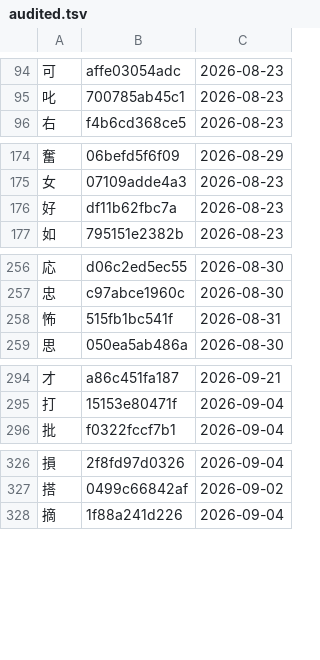
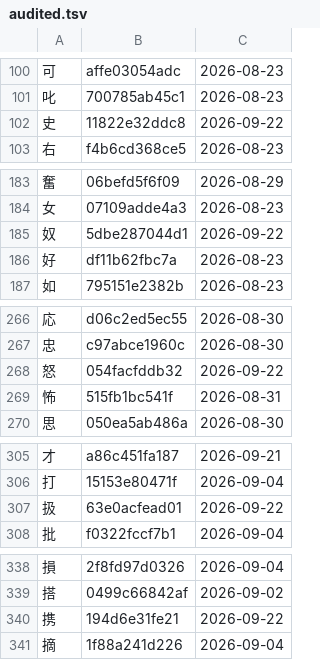
Before and after one commit to george-hawkins/anki-decks, a TSV file: .claude/skills/rtk-caretaker/audited.tsv, drawn as a sheet; only a part is shown, gaps mark what is left out; the diff covers the shown part only; the diff names each change by its address in the sheet, - before the commit and + after, or states it on an @@ line.

```diff
--- a/.claude/skills/rtk-caretaker/audited.tsv
+++ b/.claude/skills/rtk-caretaker/audited.tsv
+row 102: 史 | 11822e32ddc8 | 2026-09-22
+row 185: 奴 | 5dbe287044d1 | 2026-09-22
+row 268: 怒 | 054facfddb32 | 2026-09-22
+row 307: 扱 | 63e0acfead01 | 2026-09-22
+row 340: 携 | 194d6e31fe21 | 2026-09-22
```
Also changed, not shown: 15 added rows elsewhere in this file, 1 other file.
